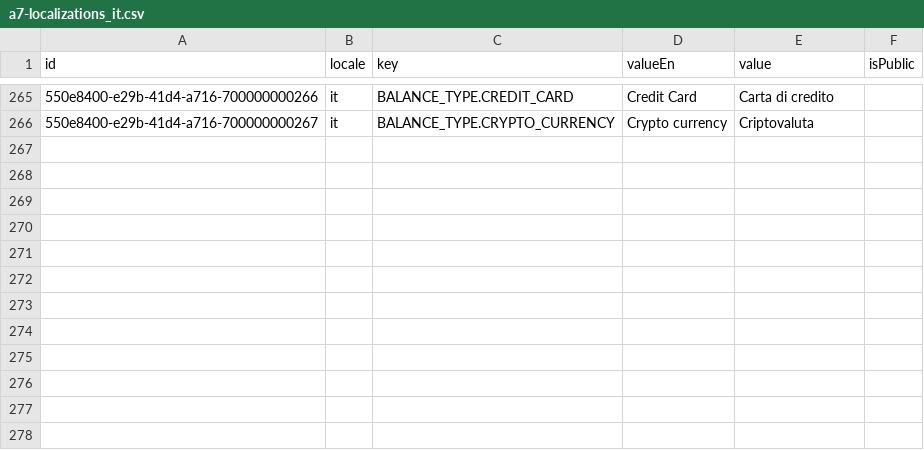
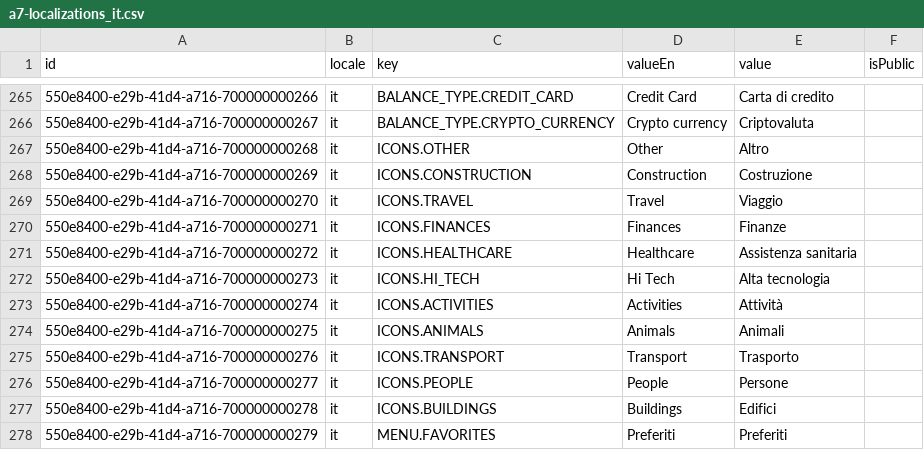
Before and after one commit to oleksandramarty/CIYW, a CSV file: CommonModule/CommonModule.Provision/InitData/Localizations/a7-localizations_it.csv, drawn as a sheet; only a part is shown, gaps mark what is left out; the diff names each change by its address in the sheet, - before the commit and + after, or states it on an @@ line.

```diff
--- a/CommonModule/CommonModule.Provision/InitData/Localizations/a7-localizations_it.csv
+++ b/CommonModule/CommonModule.Provision/InitData/Localizations/a7-localizations_it.csv
+row 267: 550e8400-e29b-41d4-a716-700000000268 | it | ICONS.OTHER | Other | Altro
+row 268: 550e8400-e29b-41d4-a716-700000000269 | it | ICONS.CONSTRUCTION | Construction | Costruzione
+row 269: 550e8400-e29b-41d4-a716-700000000270 | it | ICONS.TRAVEL | Travel | Viaggio
+row 270: 550e8400-e29b-41d4-a716-700000000271 | it | ICONS.FINANCES | Finances | Finanze
+row 271: 550e8400-e29b-41d4-a716-700000000272 | it | ICONS.HEALTHCARE | Healthcare | Assistenza sanitaria
+row 272: 550e8400-e29b-41d4-a716-700000000273 | it | ICONS.HI_TECH | Hi Tech | Alta tecnologia
+row 273: 550e8400-e29b-41d4-a716-700000000274 | it | ICONS.ACTIVITIES | Activities | Attività
+row 274: 550e8400-e29b-41d4-a716-700000000275 | it | ICONS.ANIMALS | Animals | Animali
+row 275: 550e8400-e29b-41d4-a716-700000000276 | it | ICONS.TRANSPORT | Transport | Trasporto
+row 276: 550e8400-e29b-41d4-a716-700000000277 | it | ICONS.PEOPLE | People | Persone
+row 277: 550e8400-e29b-41d4-a716-700000000278 | it | ICONS.BUILDINGS | Buildings | Edifici
+row 278: 550e8400-e29b-41d4-a716-700000000279 | it | MENU.FAVORITES | Preferiti | Preferiti
```
Also changed, not shown: CommonModule/CommonModule.Provision/InitData/Localizations/a2-localizations_es.csv, CommonModule/CommonModule.Provision/InitData/Localizations/a3-localizations_fr.csv, 26 other files.
